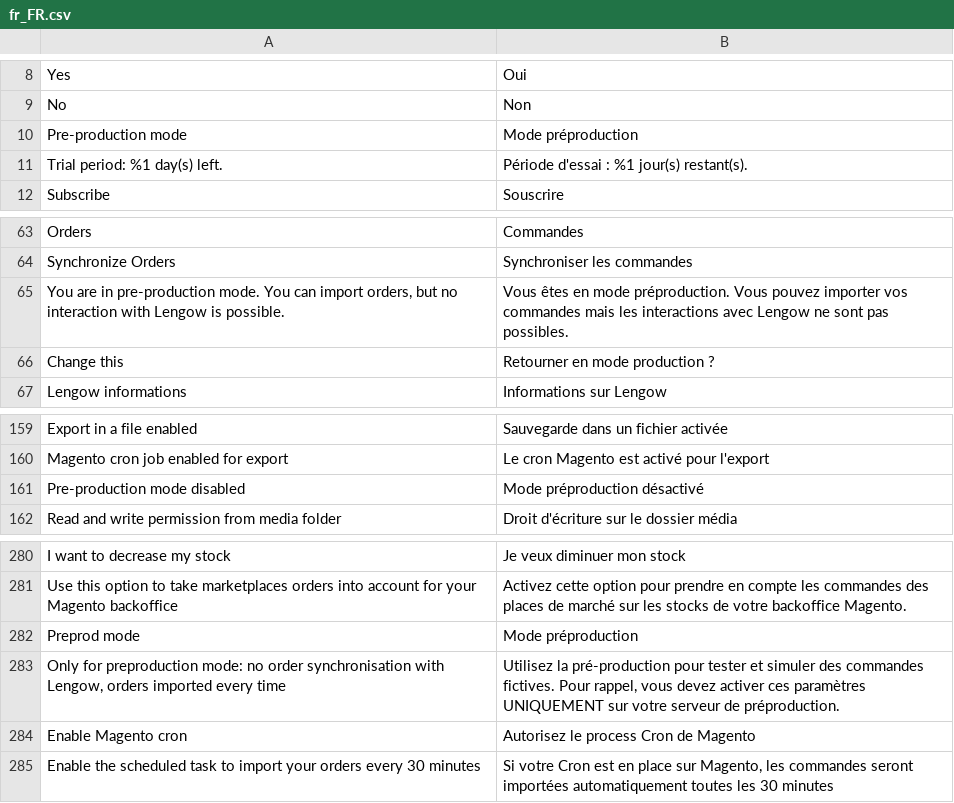
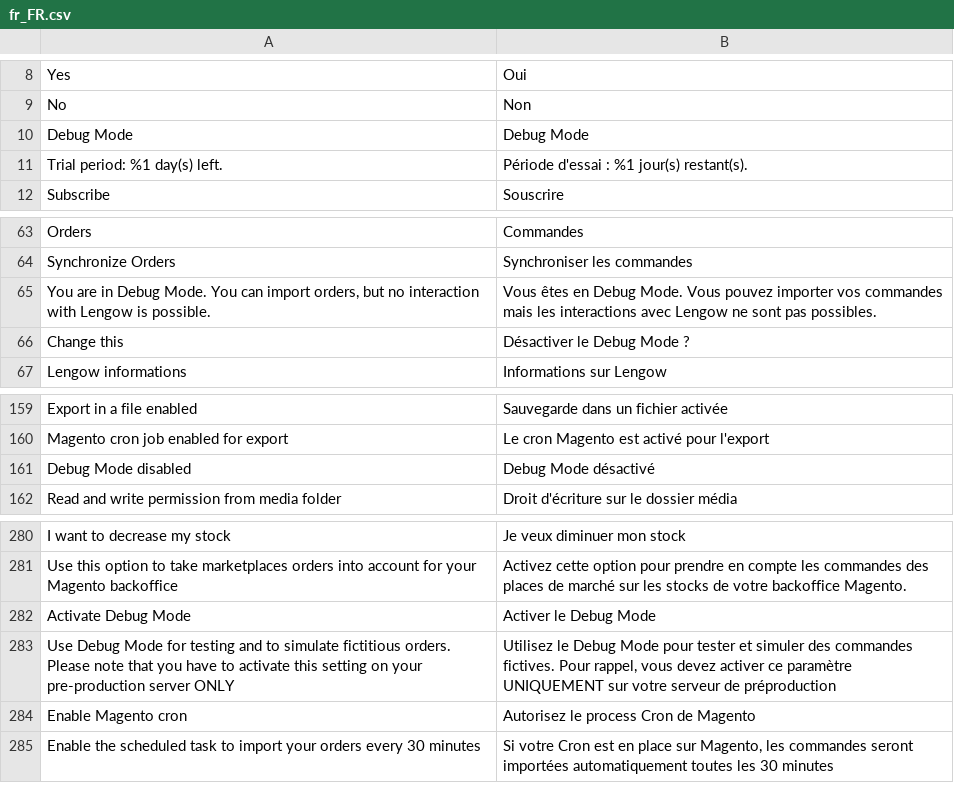
Before and after one commit to lengow/plugin-magento2, a CSV file: i18n/fr_FR.csv, drawn as a sheet; only a part is shown, gaps mark what is left out; removed rows and columns are numbered as before the commit, all else as after; the diff names each change by its address in the sheet, - before the commit and + after, or states it on an @@ line.

```diff
--- a/i18n/fr_FR.csv
+++ b/i18n/fr_FR.csv
-row 10: Pre-production mode | Mode préproduction
+row 10: Debug Mode | Debug Mode
-A65: …are in pre-production mode. You can…
+A65: …are in Debug Mode. You can…
-B65: …êtes en mode préproduction. Vous pouvez…
+B65: …êtes en Debug Mode. Vous pouvez…
-B66: Retourner en mode production ?
+B66: Désactiver le Debug Mode ?
-row 161: Pre-production mode disabled | Mode préproduction désactivé
+row 161: Debug Mode disabled | Debug Mode désactivé
-row 282: Preprod mode | Mode préproduction
-row 283: Only for preproduction mode: no order synchronisation with Lengow, orders imported every time | Utilisez la pré-production pour tester et simuler des commandes fictives. Pour rappel, vous devez activer ces paramètres UNIQUEMENT sur votre serveur de préproduction.
+row 282: Activate Debug Mode | Activer le Debug Mode
+row 283: Use Debug Mode for testing and to simulate fictitious orders. Please note that you have to activate this setting on your pre-production server ONLY | Utilisez le Debug Mode pour tester et simuler des commandes fictives. Pour rappel, vous devez activer ce paramètre UNIQUEMENT sur votre serveur de préproduction
```
Also changed, not shown: etc/checkmd5.csv, i18n/de_DE.csv, 24 other files.
